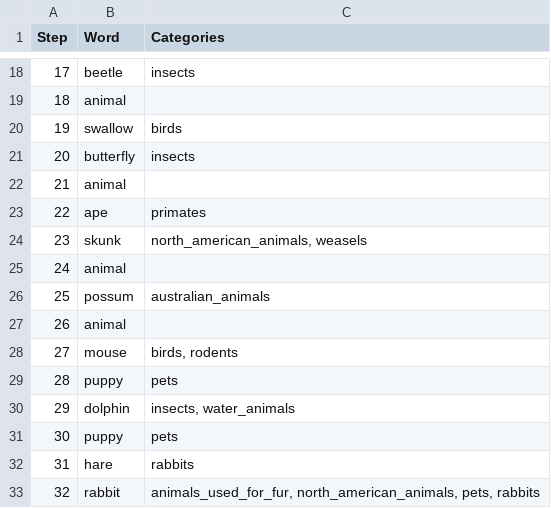
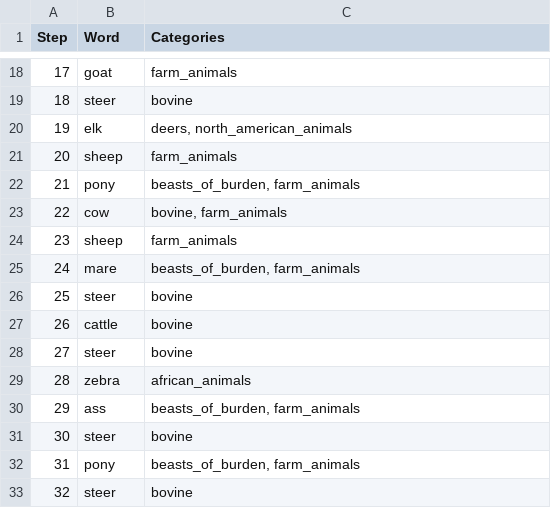
Before and after one commit to sun-wendy/semantic-search, a CSV file: results/random_walks_llm/random_walk_5.csv, drawn as a sheet; only a part is shown, gaps mark what is left out; the diff covers the shown part only.

```diff
--- a/results/random_walks_llm/random_walk_5.csv
+++ b/results/random_walks_llm/random_walk_5.csv
@@ -18,16 +18,16 @@ Step,Word,Categories
-17,beetle,insects
-18,animal,
-19,swallow,birds
-20,butterfly,insects
-21,animal,
-22,ape,primates
-23,skunk,"north_american_animals, weasels"
-24,animal,
-25,possum,australian_animals
-26,animal,
-27,mouse,"birds, rodents"
-28,puppy,pets
-29,dolphin,"insects, water_animals"
-30,puppy,pets
-31,hare,rabbits
-32,rabbit,"animals_used_for_fur, north_american_animals, pets, rabbits"
+17,goat,farm_animals
+18,steer,bovine
+19,elk,"deers, north_american_animals"
+20,sheep,farm_animals
+21,pony,"beasts_of_burden, farm_animals"
+22,cow,"bovine, farm_animals"
+23,sheep,farm_animals
+24,mare,"beasts_of_burden, farm_animals"
+25,steer,bovine
+26,cattle,bovine
+27,steer,bovine
+28,zebra,african_animals
+29,ass,"beasts_of_burden, farm_animals"
+30,steer,bovine
+31,pony,"beasts_of_burden, farm_animals"
+32,steer,bovine
```
Also changed, not shown: 107 edited cells elsewhere in this file, results/random_walks_category/random_walk_2.csv, results/random_walks_category/random_walk_3.csv, 18 other files.
